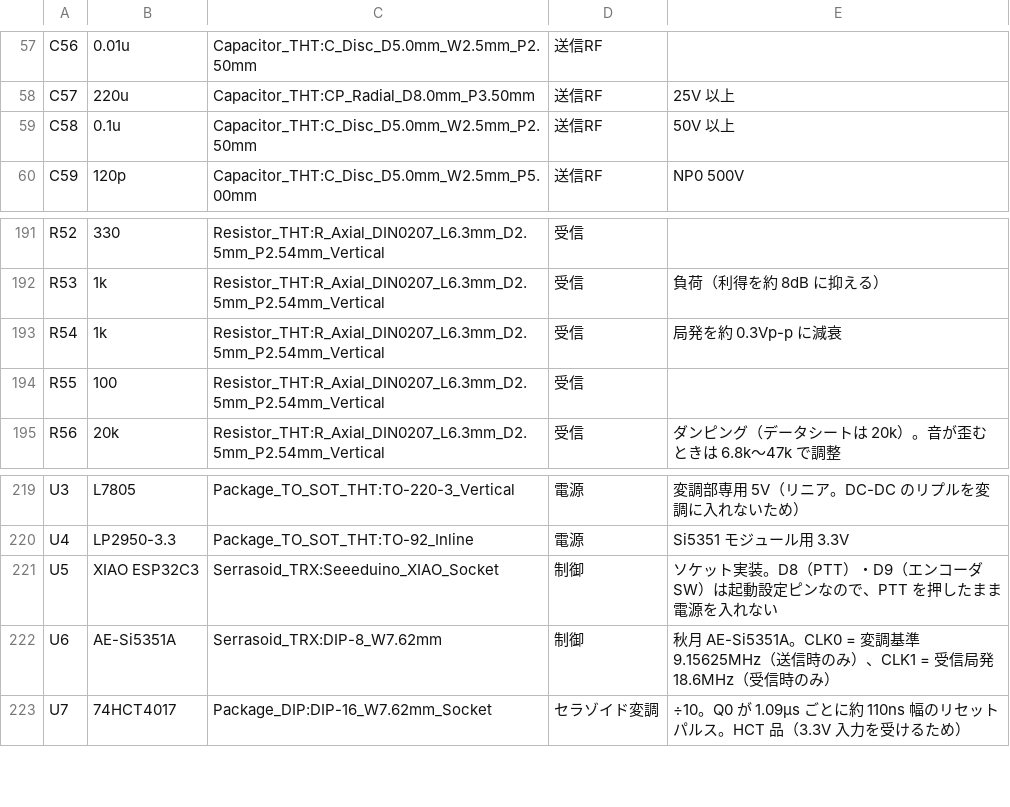
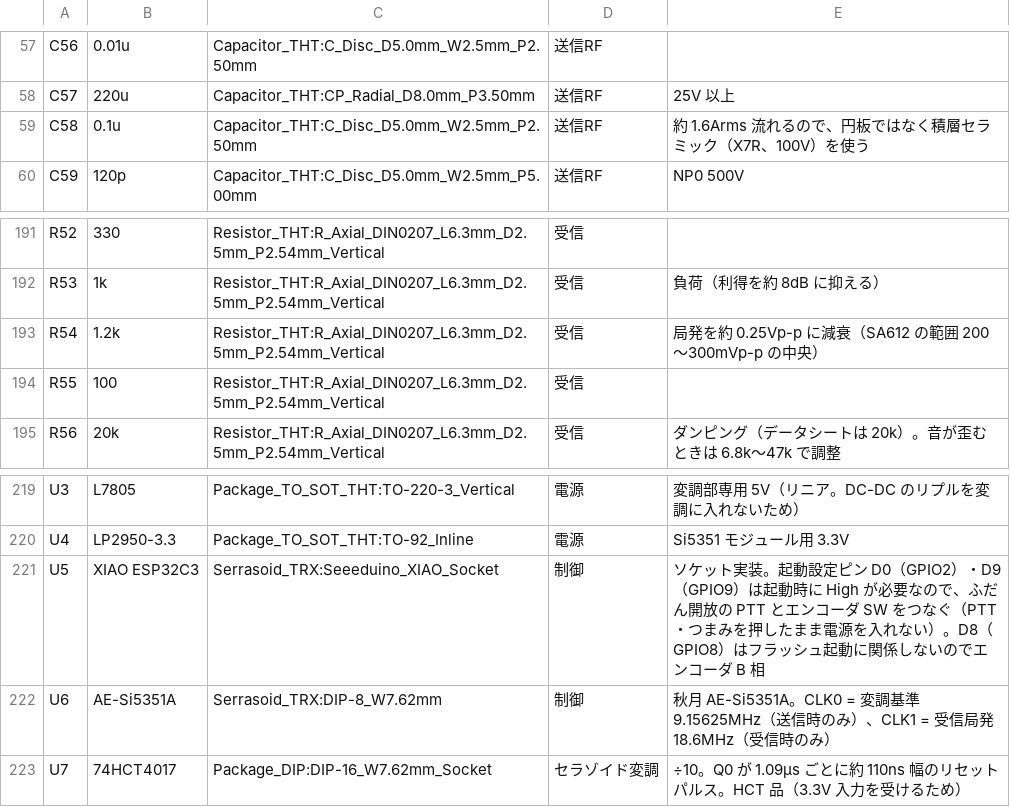
Before and after one commit to kazushinjo/Serrasoid_TRX_29M, a CSV file: kicad/bom.csv, drawn as a sheet; only a part is shown, gaps mark what is left out.

```diff
--- a/kicad/bom.csv
+++ b/kicad/bom.csv
@@ -58,3 +58,3 @@ C56,0.01u,Capacitor_THT:C_Disc_D5.0mm_W2.5mm_P2.50mm,送信RF,
 C57,220u,Capacitor_THT:CP_Radial_D8.0mm_P3.50mm,送信RF,25V 以上
-C58,0.1u,Capacitor_THT:C_Disc_D5.0mm_W2.5mm_P2.50mm,送信RF,50V 以上
+C58,0.1u,Capacitor_THT:C_Disc_D5.0mm_W2.5mm_P2.50mm,送信RF,約 1.6Arms 流れるので、円板ではなく積層セラミック（X7R、100V）を使う
 C59,120p,Capacitor_THT:C_Disc_D5.0mm_W2.5mm_P5.00mm,送信RF,NP0 500V
@@ -192,3 +192,3 @@ R52,330,Resistor_THT:R_Axial_DIN0207_L6.3mm_D2.5mm_P2.54mm_Vertical,受信,
 R53,1k,Resistor_THT:R_Axial_DIN0207_L6.3mm_D2.5mm_P2.54mm_Vertical,受信,負荷（利得を約 8dB に抑える）
-R54,1k,Resistor_THT:R_Axial_DIN0207_L6.3mm_D2.5mm_P2.54mm_Vertical,受信,局発を約 0.3Vp-p に減衰
+R54,1.2k,Resistor_THT:R_Axial_DIN0207_L6.3mm_D2.5mm_P2.54mm_Vertical,受信,局発を約 0.25Vp-p に減衰（SA612 の範囲 200〜300mVp-p の中央）
 R55,100,Resistor_THT:R_Axial_DIN0207_L6.3mm_D2.5mm_P2.54mm_Vertical,受信,
@@ -220,3 +220,3 @@ U3,L7805,Package_TO_SOT_THT:TO-220-3_Vertical,電源,変調部専用 5V（リニ
 U4,LP2950-3.3,Package_TO_SOT_THT:TO-92_Inline,電源,Si5351 モジュール用 3.3V
-U5,XIAO ESP32C3,Serrasoid_TRX:Seeeduino_XIAO_Socket,制御,ソケット実装。D8（PTT）・D9（エンコーダ SW）は起動設定ピンなので、PTT を押したまま電源を入れない
+U5,XIAO ESP32C3,Serrasoid_TRX:Seeeduino_XIAO_Socket,制御,ソケット実装。起動設定ピン D0（GPIO2）・D9（GPIO9）は起動時に High が必要なので、ふだん開放の PTT とエンコーダ SW をつなぐ（PTT・つまみを押したまま電源を入れない）。D8（GPIO8）はフラッシュ起動に関係しないのでエンコーダ B 相
 U6,AE-Si5351A,Serrasoid_TRX:DIP-8_W7.62mm,制御,秋月 AE-Si5351A。CLK0 = 変調基準 9.15625MHz（送信時のみ）、CLK1 = 受信局発 18.6MHz（受信時のみ）
```
Also changed, not shown: 8 other files.
